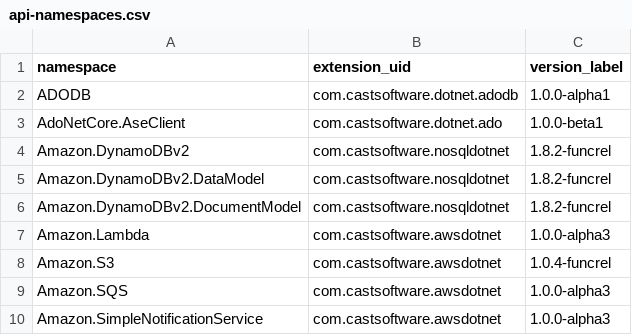
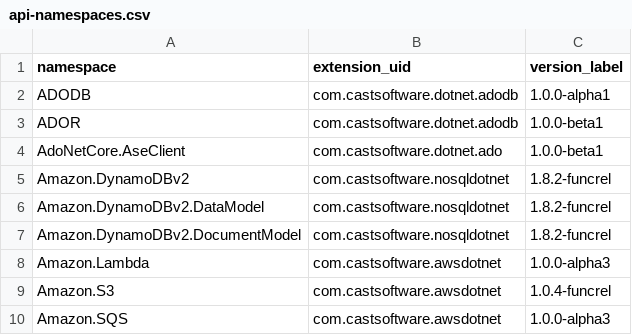
Before and after one commit to athenalobo/QRPortalTest, a CSV file: rest/extend/reports/api-namespaces.csv, drawn as a sheet; only a part is shown; the shorter side is filled out with more unchanged rows; the diff names each change by its address in the sheet, - before the commit and + after, or states it on an @@ line.

Commit message:
Automatic commit from job CAIP_Tool_Build_QRPortal_Data BuildNumber=4959

```diff
--- a/rest/extend/reports/api-namespaces.csv
+++ b/rest/extend/reports/api-namespaces.csv
+row 3: ADOR | com.castsoftware.dotnet.adodb | 1.0.0-beta1
```
